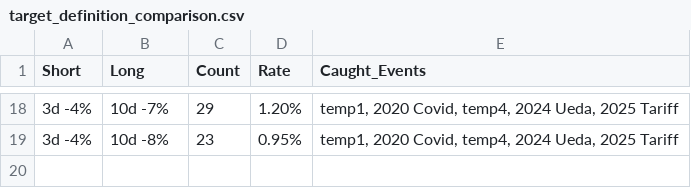
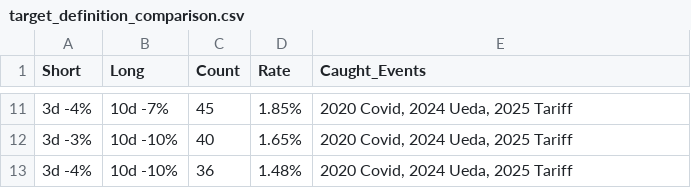
Before and after one commit to waseda-Maruyama/Machine-Learning, a CSV file: RMT-project/target_definition_comparison.csv, drawn as a sheet; only a part is shown, gaps mark what is left out; the diff covers the shown part only.

```diff
--- a/RMT-project/target_definition_comparison.csv
+++ b/RMT-project/target_definition_comparison.csv
@@ -18,2 +11,3 @@ Short,Long,Count,Rate,Caught_Events
-3d -4%,10d -7%,29,1.20%,"temp1, 2020 Covid, temp4, 2024 Ueda, 2025 Tariff"
-3d -4%,10d -8%,23,0.95%,"temp1, 2020 Covid, temp4, 2024 Ueda, 2025 Tariff"
+3d -4%,10d -7%,45,1.85%,"2020 Covid, 2024 Ueda, 2025 Tariff"
+3d -3%,10d -10%,40,1.65%,"2020 Covid, 2024 Ueda, 2025 Tariff"
+3d -4%,10d -10%,36,1.48%,"2020 Covid, 2024 Ueda, 2025 Tariff"
```
Also changed, not shown: 2 added rows, 9 removed rows and 23 edited cells elsewhere in this file, RMT-project/dataset_ml.csv, RMT-project/feature_rmt_eigen_98.csv, 28 other files.
